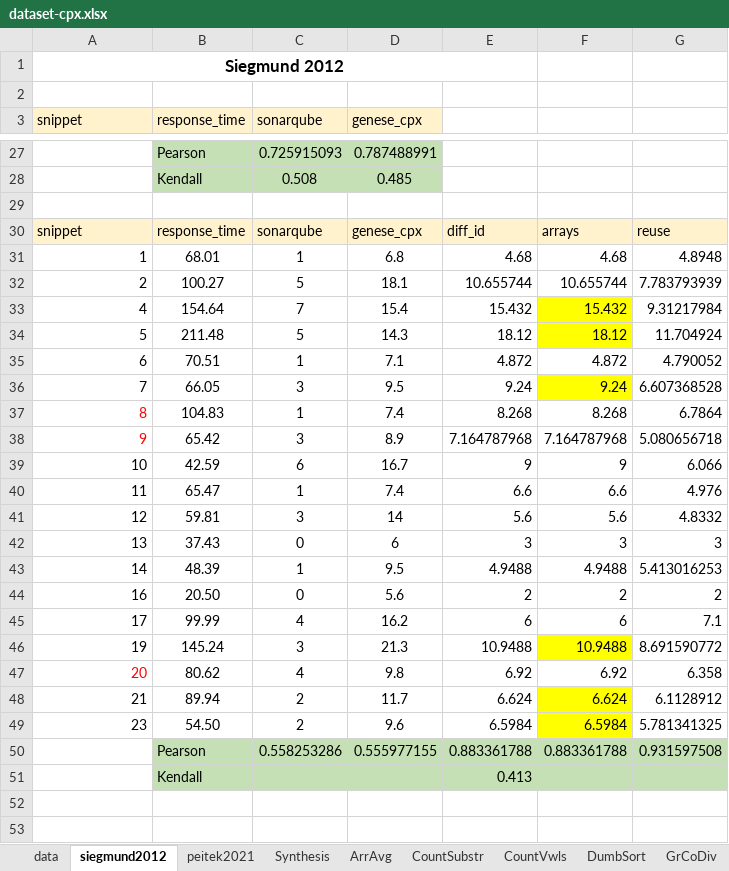
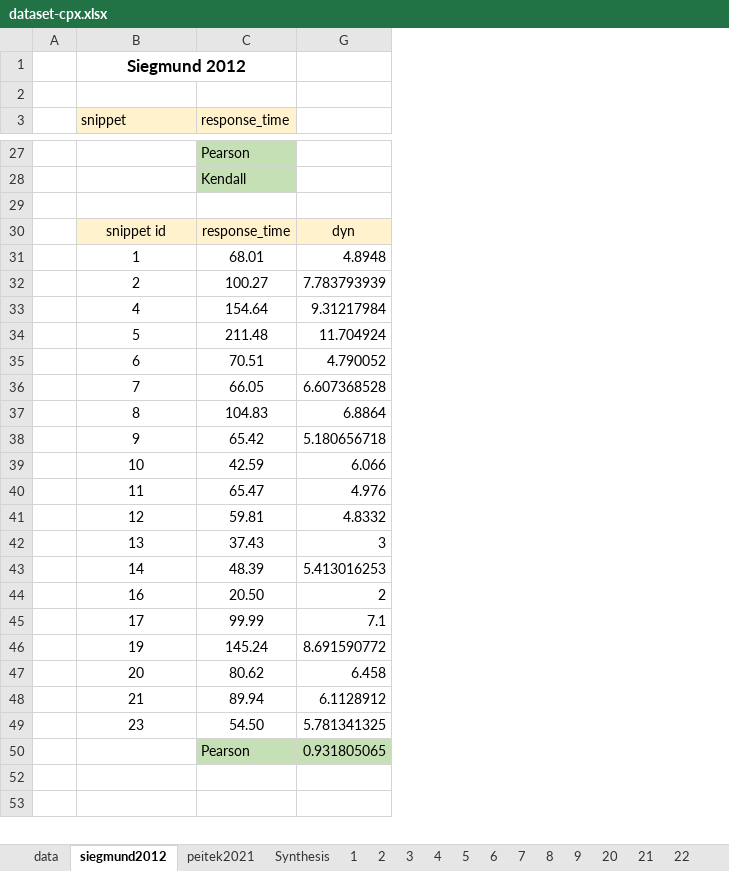
Before and after one commit to gillesfabre34/cpx, an Excel workbook: dataset-cpx.xlsx, sheet siegmund2012, drawn as a sheet; only a part is shown, gaps mark what is left out; values as stored, in another font and other column widths than the file's, no borders; charts and pictures not drawn; removed rows and columns are numbered as before the commit, all else as after; the diff names each change by its address in the sheet, - before the commit and + after, or states it on an @@ line.

```diff
--- a/dataset-cpx.xlsx (sheet siegmund2012)
+++ b/dataset-cpx.xlsx (sheet siegmund2012)
@@ sheet tab hidden: ArrAvg @@
@@ sheet tab hidden: CountSubstr @@
@@ sheet tab hidden: CountVwls @@
@@ sheet tab hidden: DumbSort @@
@@ sheet tab hidden: GrCoDiv @@
+column A, empty
-column C (sonarqube), rows 27-28: 0.725915093 | 0.508; rows 31-50: 1 | 5 | 7 | 5 | 1 | 3 | 1 | 3 | 6 | 1 | 3 | 0 | 1 | 0 | 4 | 3 | 4 | 2 | 2 | 0.558253286
@@ column D (genese_cpx) hidden, rows 27-28: 0.787488991 | 0.485; rows 31-50: 6.8 | 18.1 | 15.4 | 14.3 | 7.1 | 9.5 | 7.4 | 8.9 | 16.7 | 7.4 | 14 | 6 | 9.5 | 5.6 | 16.2 | 21.3 | 9.8 | 11.7 | 9.6 | 0.555977155 @@
@@ column E hidden, rows 31-50: 4.68 | 10.655744 | 15.432 | 18.12 | 4.872 | 9.24 | 8.268 | 7.164787968 | 9 | 6.6 | 5.6 | 3 | 4.9488 | 2 | 6 | 10.9488 | 6.92 | 6.624 | 6.5984 | 0.883361788 @@
@@ column F hidden, rows 31-50: 4.68 | 10.655744 | 15.432 | 18.12 | 4.872 | 9.24 | 8.268 | 7.164787968 | 9 | 6.6 | 5.6 | 3 | 4.9488 | 2 | 6 | 10.9488 | 6.92 | 6.624 | 6.5984 | 0.883361788 @@
-row 30: snippet | response_time | sonarqube | genese_cpx | diff_id | arrays | reuse
+row 30:  | snippet id | response_time | dyn
-B31:B49 alignment: right
+B31:B49 alignment: center
-B37:B38 text colour: #FF0000
+B37:B38 text colour: black
-G37: 6.7864
+G37: 6.8864
-G38: 5.080656718
+G38: 5.180656718
-B47 text colour: #FF0000
+B47 text colour: black
-G47: 6.358
+G47: 6.458
-G50: 0.931597508
+G50: 0.931805065
-row 51:  | Kendall |  |  | 0.413
```
Also changed, not shown: sheet data, sheet Synthesis, sheet peitek2021, sheet 9, sheet 8, sheet 20, 8 more sheets, other sheet tabs, formulas that keep their value, hidden cells, charts or pictures, 4 other files.
